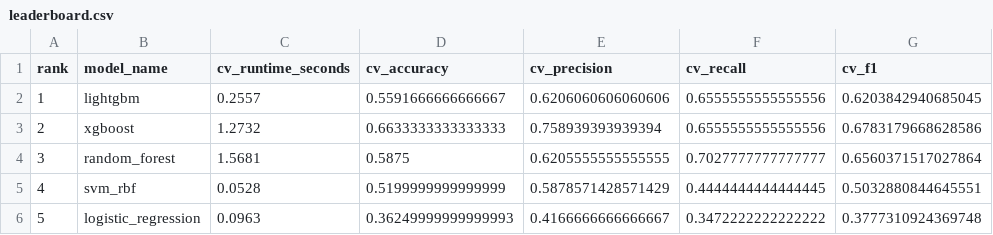
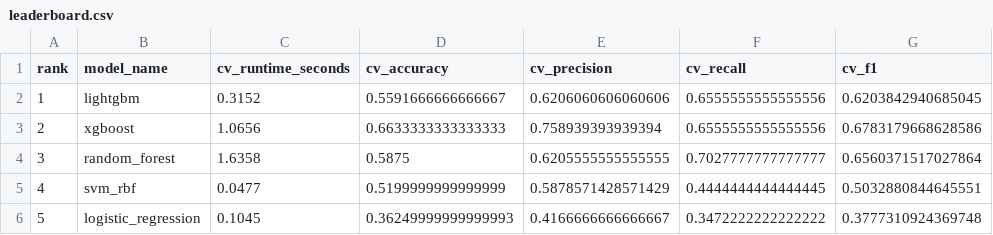
Before and after one commit to siqi0719/AUTODS_, a CSV file: autods_pipeline_output/04_modelling/leaderboard.csv, drawn as a sheet; only a part is shown; the diff names each change by its address in the sheet, - before the commit and + after, or states it on an @@ line.

```diff
--- a/autods_pipeline_output/04_modelling/leaderboard.csv
+++ b/autods_pipeline_output/04_modelling/leaderboard.csv
-C2 (cv_runtime_seconds): 0.2557
+C2 (cv_runtime_seconds): 0.3152
-C3 (cv_runtime_seconds): 1.2732
+C3 (cv_runtime_seconds): 1.0656
-C4 (cv_runtime_seconds): 1.5681
+C4 (cv_runtime_seconds): 1.6358
-C5 (cv_runtime_seconds): 0.0528
+C5 (cv_runtime_seconds): 0.0477
-C6 (cv_runtime_seconds): 0.0963
+C6 (cv_runtime_seconds): 0.1045
```
Also changed, not shown: autods_pipeline_output/05_evaluation/evaluation_comparison_table.csv, 23 other files.
